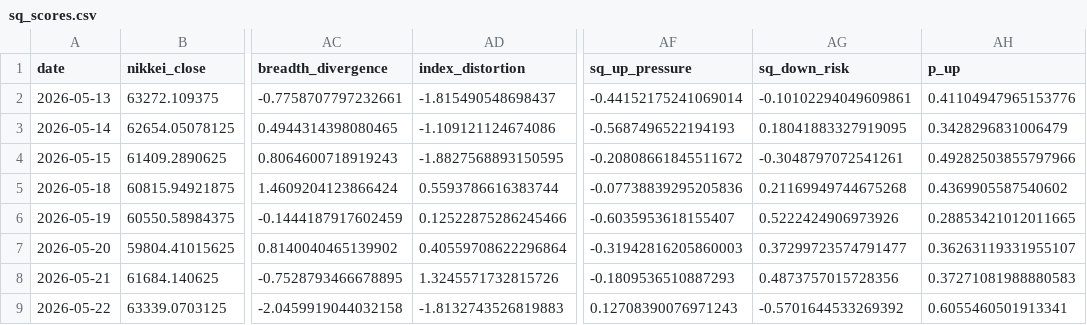
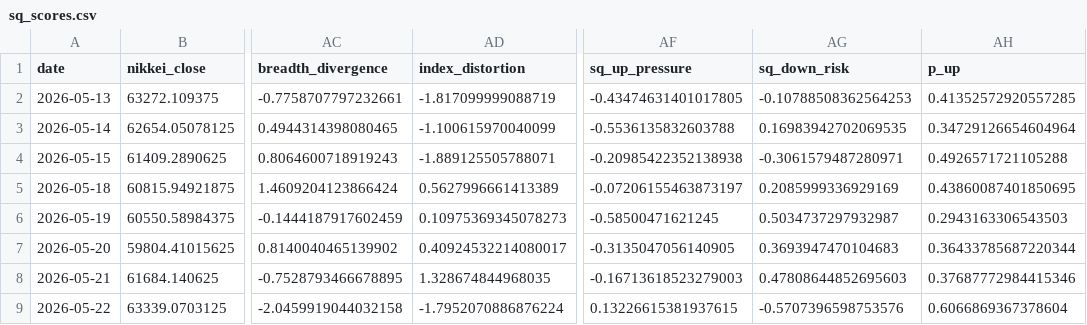
Before and after one commit to you202007/kabu, a CSV file: outputs/sq_scores.csv, drawn as a sheet; only a part is shown, gaps mark what is left out; the diff covers the shown part only; the diff names each change by its address in the sheet, - before the commit and + after, or states it on an @@ line.

```diff
--- a/outputs/sq_scores.csv
+++ b/outputs/sq_scores.csv
-AD2 (index_distortion): -1.815490548698437
+AD2 (index_distortion): -1.817099999088719
-AF2 (sq_up_pressure): -0.44152175241069014
+AF2 (sq_up_pressure): -0.43474631401017805
-AG2 (sq_down_risk): -0.10102294049609861
+AG2 (sq_down_risk): -0.10788508362564253
-AH2 (p_up): 0.41104947965153776
+AH2 (p_up): 0.41352572920557285
-AD3 (index_distortion): -1.109121124674086
+AD3 (index_distortion): -1.100615970040099
-AF3 (sq_up_pressure): -0.5687496522194193
+AF3 (sq_up_pressure): -0.5536135832603788
-AG3 (sq_down_risk): 0.18041883327919095
+AG3 (sq_down_risk): 0.16983942702069535
-AH3 (p_up): 0.3428296831006479
+AH3 (p_up): 0.34729126654604964
-AD4 (index_distortion): -1.8827568893150595
+AD4 (index_distortion): -1.889125505788071
-AF4 (sq_up_pressure): -0.20808661845511672
+AF4 (sq_up_pressure): -0.20985422352138938
-AG4 (sq_down_risk): -0.3048797072541261
+AG4 (sq_down_risk): -0.3061579487280971
-AH4 (p_up): 0.49282503855797966
+AH4 (p_up): 0.4926571721105288
-AD5 (index_distortion): 0.5593786616383744
+AD5 (index_distortion): 0.5627996661413389
-AF5 (sq_up_pressure): -0.07738839295205836
+AF5 (sq_up_pressure): -0.07206155463873197
-AG5 (sq_down_risk): 0.21169949744675268
+AG5 (sq_down_risk): 0.2085999336929169
-AH5 (p_up): 0.4369905587540602
+AH5 (p_up): 0.43860087401850695
-AD6 (index_distortion): 0.12522875286245466
+AD6 (index_distortion): 0.10975369345078273
-AF6 (sq_up_pressure): -0.6035953618155407
+AF6 (sq_up_pressure): -0.58500471621245
-AG6 (sq_down_risk): 0.5222424906973926
+AG6 (sq_down_risk): 0.5034737297932987
-AH6 (p_up): 0.28853421012011665
+AH6 (p_up): 0.2943163306543503
-AD7 (index_distortion): 0.40559708622296864
+AD7 (index_distortion): 0.40924532214080017
-AF7 (sq_up_pressure): -0.31942816205860003
+AF7 (sq_up_pressure): -0.3135047056140905
-AG7 (sq_down_risk): 0.37299723574791477
+AG7 (sq_down_risk): 0.3693947470104683
-AH7 (p_up): 0.36263119331955107
+AH7 (p_up): 0.36433785687220344
-AD8 (index_distortion): 1.3245571732815726
+AD8 (index_distortion): 1.328674844968035
-AF8 (sq_up_pressure): -0.1809536510887293
+AF8 (sq_up_pressure): -0.16713618523279003
-AG8 (sq_down_risk): 0.4873757015728356
+AG8 (sq_down_risk): 0.47808644852695603
-AH8 (p_up): 0.37271081988880583
+AH8 (p_up): 0.37687772984415346
-AD9 (index_distortion): -1.8132743526819883
+AD9 (index_distortion): -1.7952070886876224
-AF9 (sq_up_pressure): 0.12708390076971243
+AF9 (sq_up_pressure): 0.13226615381937615
-AG9 (sq_down_risk): -0.5701644533269392
+AG9 (sq_down_risk): -0.5707396598753576
-AH9 (p_up): 0.6055460501913341
+AH9 (p_up): 0.6066869367378604
```
Also changed, not shown: 77 edited cells elsewhere in this file, outputs/sq_contributions.csv, 8 other files.
